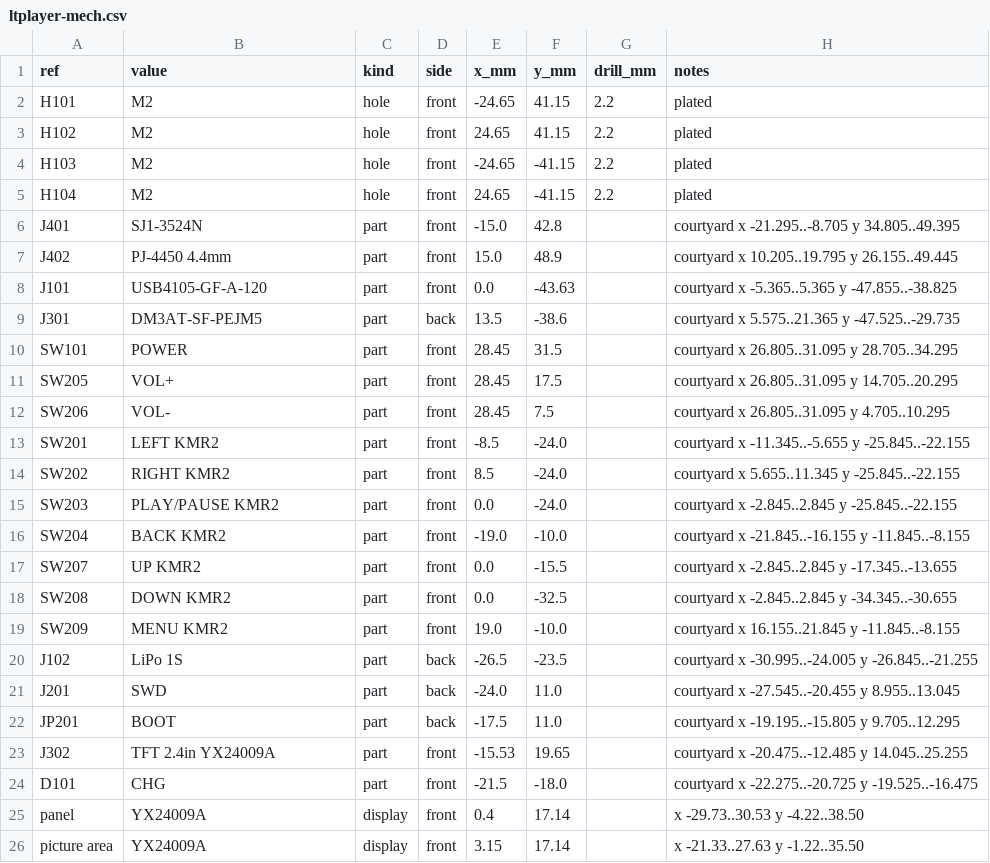
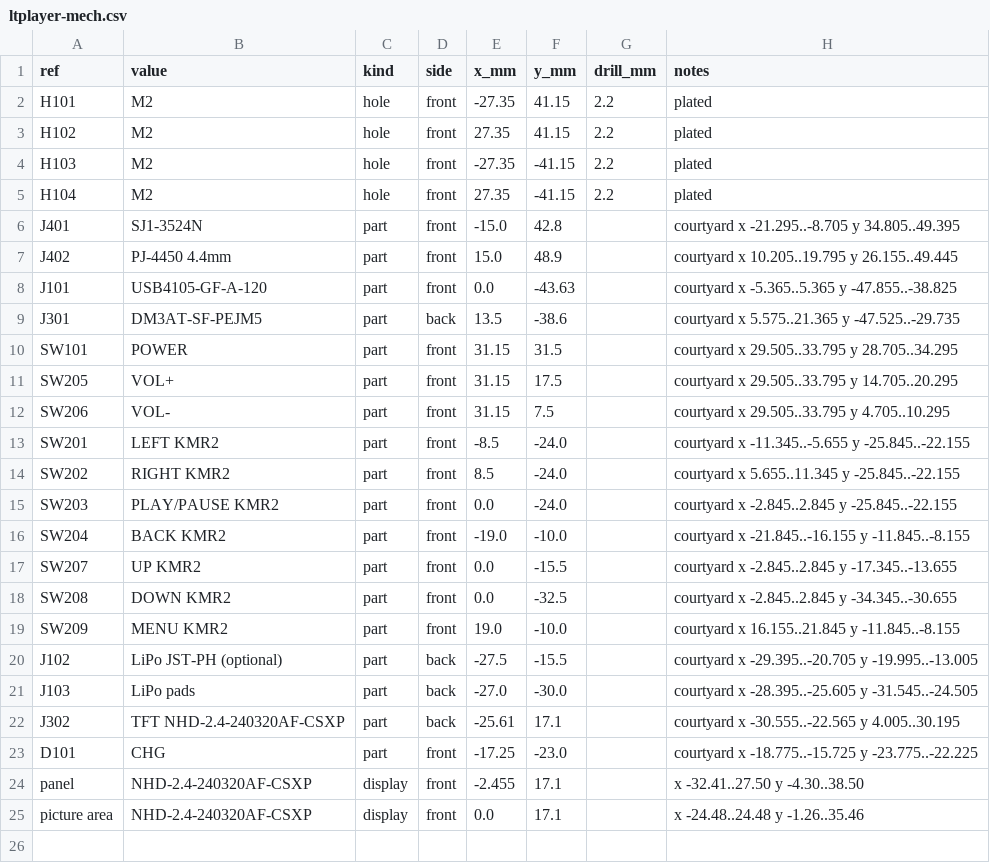
Before and after one commit to halp1/ltplayer, a CSV file: hardware/docs/ltplayer-mech.csv, drawn as a sheet.

Commit message:
feat(hardware): widen board to 67 mm and centre the 2.4in panel
The panel's cable border pushed the picture 2.45 mm off centre on the 61.6
mm board. The board is now 67.0 x 94.6 mm (pocket 67.4 x 95) with the
Newhaven CSXP panel's picture centred on x = 0. Its cable folds through a
1.2 x 22.5 mm slot near the left edge into J302 on the back.

Corner holes move to (+-27.35, +-41.15) and the side buttons to x = +31.15.
The battery connects through solder pads on the back, with an optional
side-entry JST-PH. The power button now senses VBAT so it needs no long
VSYS run across the board.

HP_GND routes on In2 before VSYS, and the VSYS trunk stays away from the
board edge and the cable slot, so both In2 pours come out in one piece.
DRC is clean with schematic parity.

```diff
--- a/hardware/docs/ltplayer-mech.csv
+++ b/hardware/docs/ltplayer-mech.csv
@@ -1,6 +1,6 @@
 ref,value,kind,side,x_mm,y_mm,drill_mm,notes
-H101,M2,hole,front,-24.65,41.15,2.2,plated
-H102,M2,hole,front,24.65,41.15,2.2,plated
-H103,M2,hole,front,-24.65,-41.15,2.2,plated
-H104,M2,hole,front,24.65,-41.15,2.2,plated
+H101,M2,hole,front,-27.35,41.15,2.2,plated
+H102,M2,hole,front,27.35,41.15,2.2,plated
+H103,M2,hole,front,-27.35,-41.15,2.2,plated
+H104,M2,hole,front,27.35,-41.15,2.2,plated
 J401,SJ1-3524N,part,front,-15.0,42.8,,courtyard x -21.295..-8.705 y 34.805..49.395
@@ -9,5 +9,5 @@ J101,USB4105-GF-A-120,part,front,0.0,-43.63,,courtyard x -5.365..5.365 y -47.855
 J301,DM3AT-SF-PEJM5,part,back,13.5,-38.6,,courtyard x 5.575..21.365 y -47.525..-29.735
-SW101,POWER,part,front,28.45,31.5,,courtyard x 26.805..31.095 y 28.705..34.295
-SW205,VOL+,part,front,28.45,17.5,,courtyard x 26.805..31.095 y 14.705..20.295
-SW206,VOL-,part,front,28.45,7.5,,courtyard x 26.805..31.095 y 4.705..10.295
+SW101,POWER,part,front,31.15,31.5,,courtyard x 29.505..33.795 y 28.705..34.295
+SW205,VOL+,part,front,31.15,17.5,,courtyard x 29.505..33.795 y 14.705..20.295
+SW206,VOL-,part,front,31.15,7.5,,courtyard x 29.505..33.795 y 4.705..10.295
 SW201,LEFT KMR2,part,front,-8.5,-24.0,,courtyard x -11.345..-5.655 y -25.845..-22.155
@@ -19,8 +19,7 @@ SW208,DOWN KMR2,part,front,0.0,-32.5,,courtyard x -2.845..2.845 y -34.345..-30.6
 SW209,MENU KMR2,part,front,19.0,-10.0,,courtyard x 16.155..21.845 y -11.845..-8.155
-J102,LiPo 1S,part,back,-26.5,-23.5,,courtyard x -30.995..-24.005 y -26.845..-21.255
-J201,SWD,part,back,-24.0,11.0,,courtyard x -27.545..-20.455 y 8.955..13.045
-JP201,BOOT,part,back,-17.5,11.0,,courtyard x -19.195..-15.805 y 9.705..12.295
-J302,TFT 2.4in YX24009A,part,front,-15.53,19.65,,courtyard x -20.475..-12.485 y 14.045..25.255
-D101,CHG,part,front,-21.5,-18.0,,courtyard x -22.275..-20.725 y -19.525..-16.475
-panel,YX24009A,display,front,0.4,17.14,,x -29.73..30.53 y -4.22..38.50
-picture area,YX24009A,display,front,3.15,17.14,,x -21.33..27.63 y -1.22..35.50
+J102,LiPo JST-PH (optional),part,back,-27.5,-15.5,,courtyard x -29.395..-20.705 y -19.995..-13.005
+J103,LiPo pads,part,back,-27.0,-30.0,,courtyard x -28.395..-25.605 y -31.545..-24.505
+J302,TFT NHD-2.4-240320AF-CSXP,part,back,-25.61,17.1,,courtyard x -30.555..-22.565 y 4.005..30.195
+D101,CHG,part,front,-17.25,-23.0,,courtyard x -18.775..-15.725 y -23.775..-22.225
+panel,NHD-2.4-240320AF-CSXP,display,front,-2.455,17.1,,x -32.41..27.50 y -4.30..38.50
+picture area,NHD-2.4-240320AF-CSXP,display,front,0.0,17.1,,x -24.48..24.48 y -1.26..35.46
```
Also changed, not shown: 14 other files.
